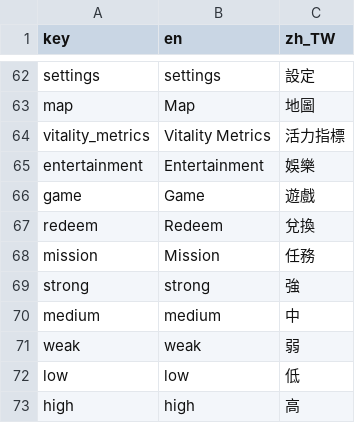
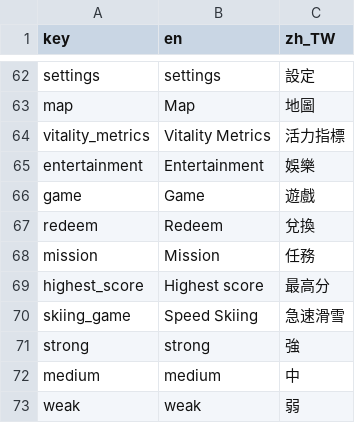
Before and after one commit to SilverSole-Studio/silversole-app, a CSV file: assets/translations/strings.csv, drawn as a sheet; only a part is shown, gaps mark what is left out; the shorter side is filled out with more unchanged rows; the diff names each change by its address in the sheet, - before the commit and + after, or states it on an @@ line.

Commit message:
feat: add game webview and website skeleton

```diff
--- a/assets/translations/strings.csv
+++ b/assets/translations/strings.csv
+row 69: highest_score | Highest score | 最高分
+row 70: skiing_game | Speed Skiing | 急速滑雪
```
Also changed, not shown: 9 other files.
